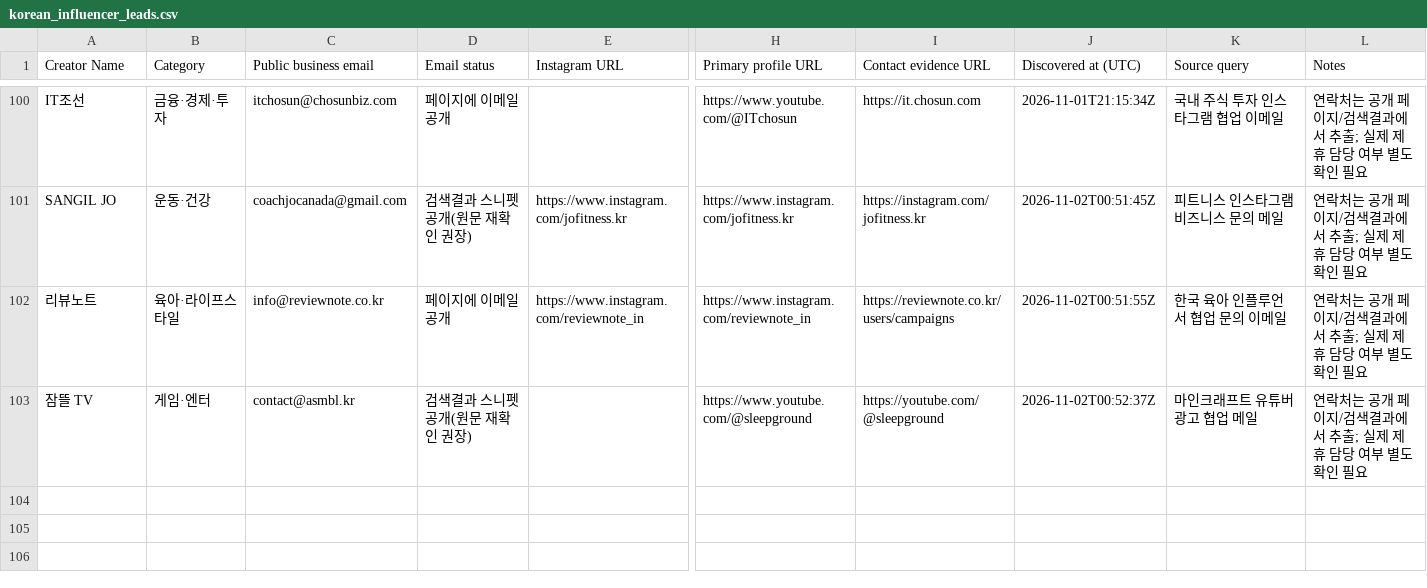
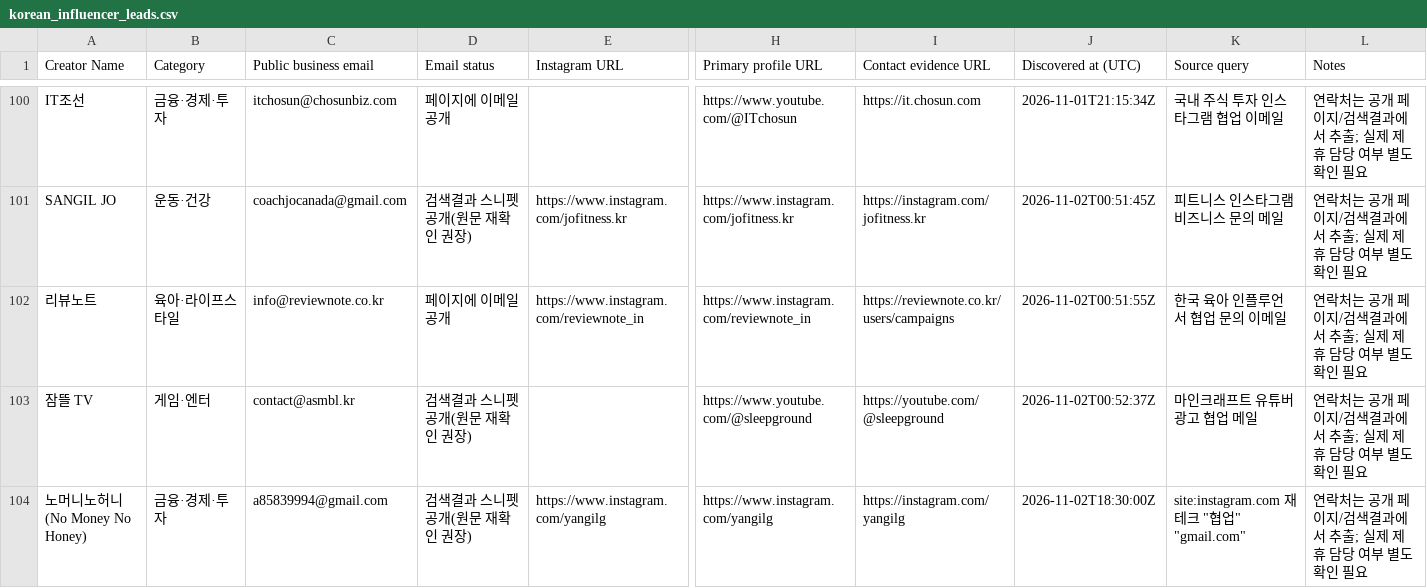
Before and after one commit to HyeonbinJung/Extriver-Onboarding, a CSV file: data/korean_influencer_leads.csv, drawn as a sheet; only a part is shown, gaps mark what is left out; rows hold the shown columns only; the diff names each change by its address in the sheet, - before the commit and + after, or states it on an @@ line.

```diff
--- a/data/korean_influencer_leads.csv
+++ b/data/korean_influencer_leads.csv
+row 104: 노머니노허니(No Money No Honey) | 금융·경제·투자 | a85839994@gmail.com | 검색결과 스니펫 공개(원문 재확인 권장) | https://www.instagram.com/yangilg | https://www.instagram.com/yangilg | https://instagram.com/yangilg | 2026-11-02T18:30:00Z | site:instagram.com 재테크 "협업" "gmail.com" | 연락처는 공개 페이지/검색결과에서 추출; 실제 제휴 담당 여부 별도 확인 필요
```
